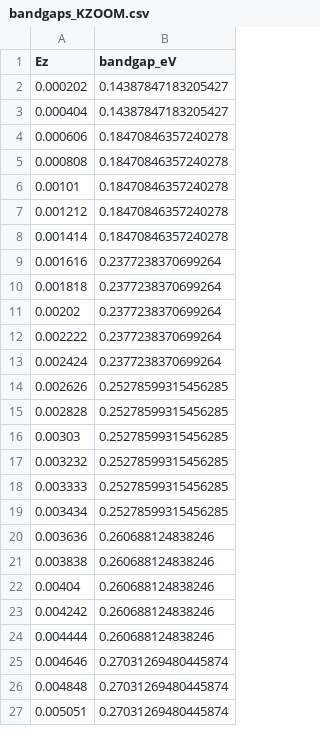
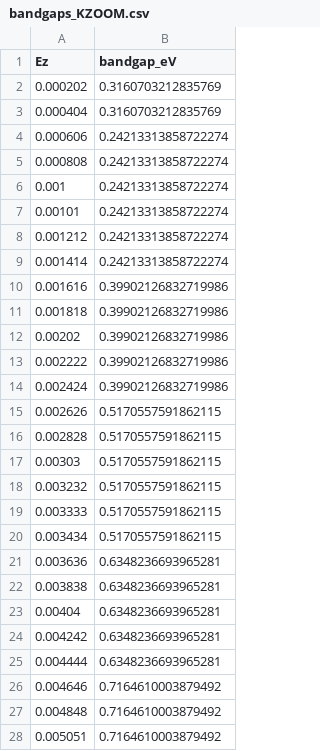
Before and after one commit to NexganGH/DFT_QMB, a CSV file: 2_graphene_bilayers/scripts/tight_binding/gpw/bandgaps_KZOOM.csv, drawn as a sheet; only a part is shown; the diff covers the shown part only.

```diff
--- a/2_graphene_bilayers/scripts/tight_binding/gpw/bandgaps_KZOOM.csv
+++ b/2_graphene_bilayers/scripts/tight_binding/gpw/bandgaps_KZOOM.csv
@@ -1,27 +1,28 @@
 Ez,bandgap_eV
-0.000202,0.14387847183205427
-0.000404,0.14387847183205427
-0.000606,0.18470846357240278
-0.000808,0.18470846357240278
-0.00101,0.18470846357240278
-0.001212,0.18470846357240278
-0.001414,0.18470846357240278
-0.001616,0.2377238370699264
-0.001818,0.2377238370699264
-0.00202,0.2377238370699264
-0.002222,0.2377238370699264
-0.002424,0.2377238370699264
-0.002626,0.25278599315456285
-0.002828,0.25278599315456285
-0.00303,0.25278599315456285
-0.003232,0.25278599315456285
-0.003333,0.25278599315456285
-0.003434,0.25278599315456285
-0.003636,0.260688124838246
-0.003838,0.260688124838246
-0.00404,0.260688124838246
-0.004242,0.260688124838246
-0.004444,0.260688124838246
-0.004646,0.27031269480445874
-0.004848,0.27031269480445874
-0.005051,0.27031269480445874
+0.000202,0.3160703212835769
+0.000404,0.3160703212835769
+0.000606,0.24213313858722274
+0.000808,0.24213313858722274
+0.001,0.24213313858722274
+0.00101,0.24213313858722274
+0.001212,0.24213313858722274
+0.001414,0.24213313858722274
+0.001616,0.39902126832719986
+0.001818,0.39902126832719986
+0.00202,0.39902126832719986
+0.002222,0.39902126832719986
+0.002424,0.39902126832719986
+0.002626,0.5170557591862115
+0.002828,0.5170557591862115
+0.00303,0.5170557591862115
+0.003232,0.5170557591862115
+0.003333,0.5170557591862115
+0.003434,0.5170557591862115
+0.003636,0.6348236693965281
+0.003838,0.6348236693965281
+0.00404,0.6348236693965281
+0.004242,0.6348236693965281
+0.004444,0.6348236693965281
+0.004646,0.7164610003879492
+0.004848,0.7164610003879492
+0.005051,0.7164610003879492
```
Also changed, not shown: 55 edited cells elsewhere in this file, 55 other files.
